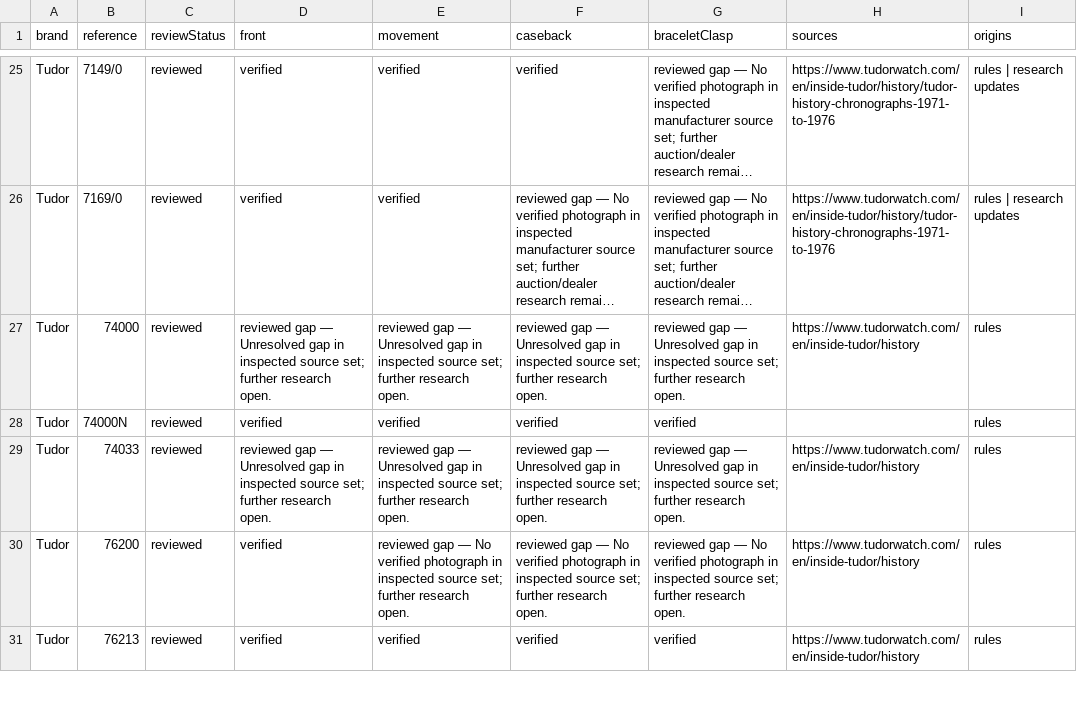
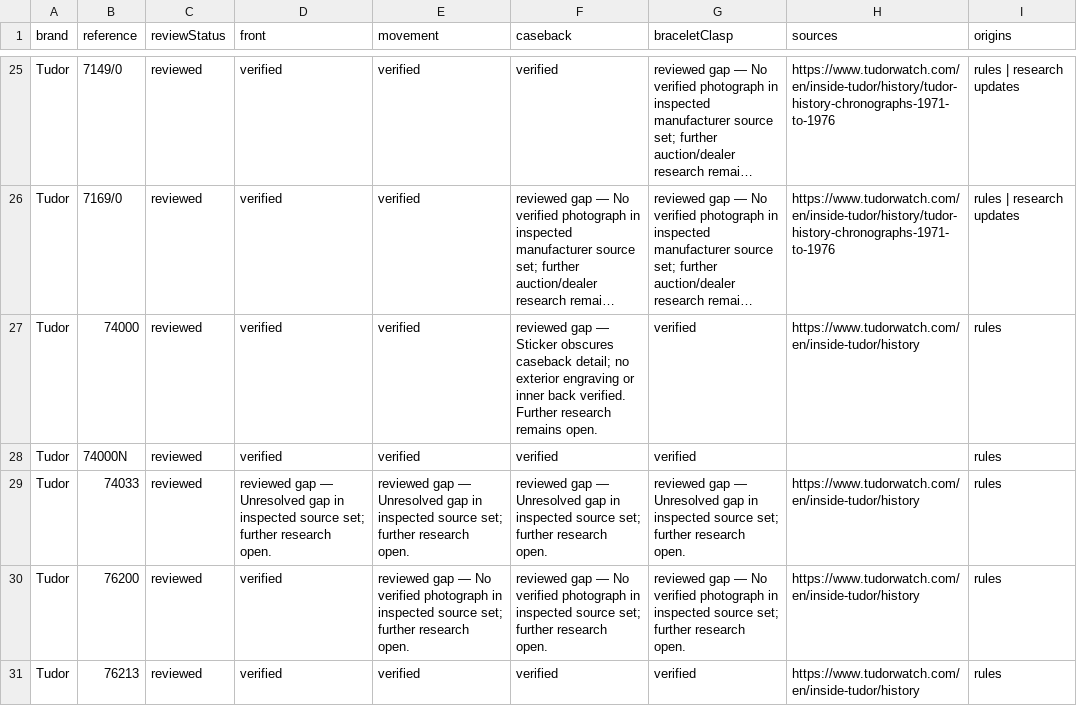
Before and after one commit to potmoodle-debug/watch-auth-pro-OLD, a CSV file: photograph-coverage.csv, drawn as a sheet; only a part is shown, gaps mark what is left out; long unchanged cells end in …; the diff names each change by its address in the sheet, - before the commit and + after, or states it on an @@ line.

```diff
--- a/photograph-coverage.csv
+++ b/photograph-coverage.csv
-D27 (front): reviewed gap — Unresolved gap in inspected source set; further research open.
+D27 (front): verified
-E27 (movement): reviewed gap — Unresolved gap in inspected source set; further research open.
+E27 (movement): verified
-F27 (caseback): …gap — Unresolved gap in inspected source set; further research open.
+F27 (caseback): …gap — Sticker obscures caseback detail; no exterior engraving or inner back verified. Further research remains open.
-G27 (braceletClasp): reviewed gap — Unresolved gap in inspected source set; further research open.
+G27 (braceletClasp): verified
```
Also changed, not shown: 5 other files.
